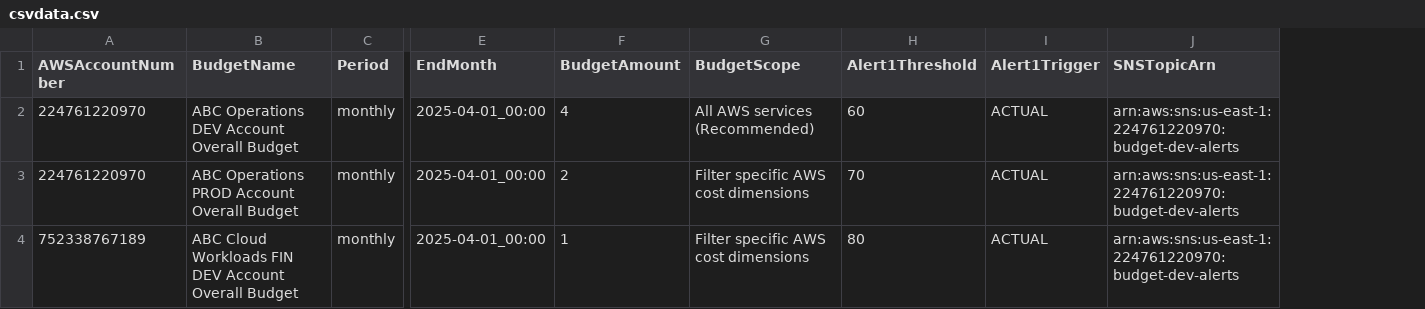
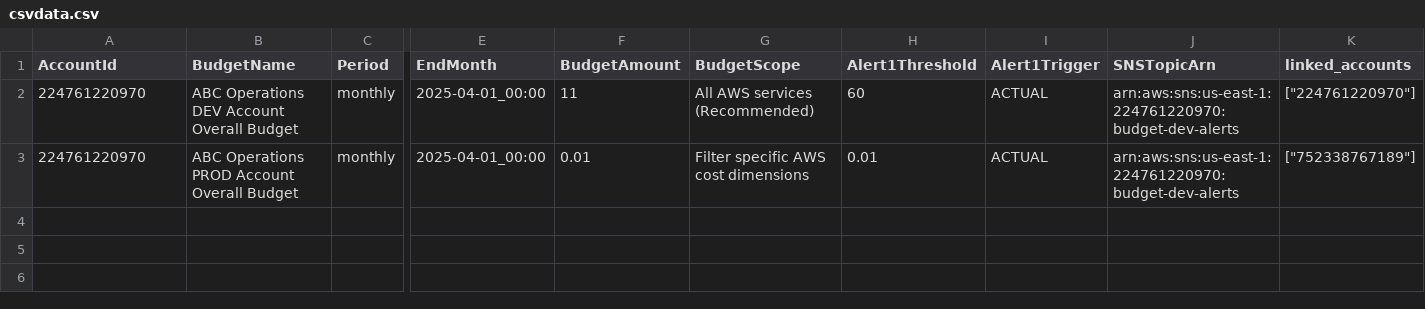
Before and after one commit to abbysac/billing, a CSV file: csvdata.csv, drawn as a sheet; only a part is shown, gaps mark what is left out; removed rows and columns are numbered as before the commit, all else as after; rows hold the shown columns only; the diff names each change by its address in the sheet, - before the commit and + after, or states it on an @@ line.

```diff
--- a/csvdata.csv
+++ b/csvdata.csv
+column K (linked_accounts), rows 2-3: ["224761220970"] | ["752338767189"]
-A1: AWSAccountNumber
+A1: AccountId
-F2 (BudgetAmount): 4
+F2 (BudgetAmount): 11
-F3 (BudgetAmount): 2
+F3 (BudgetAmount): 0.01
-H3 (Alert1Threshold): 70
+H3 (Alert1Threshold): 0.01
-row 4: 752338767189 | ABC Cloud Workloads FIN DEV Account Overall Budget | monthly | 2025-04-01_00:00 | 1 | Filter specific AWS cost dimensions | 80 | ACTUAL | arn:aws:sns:us-east-1:224761220970:budget-dev-alerts
```
Also changed, not shown: 9 other files.
